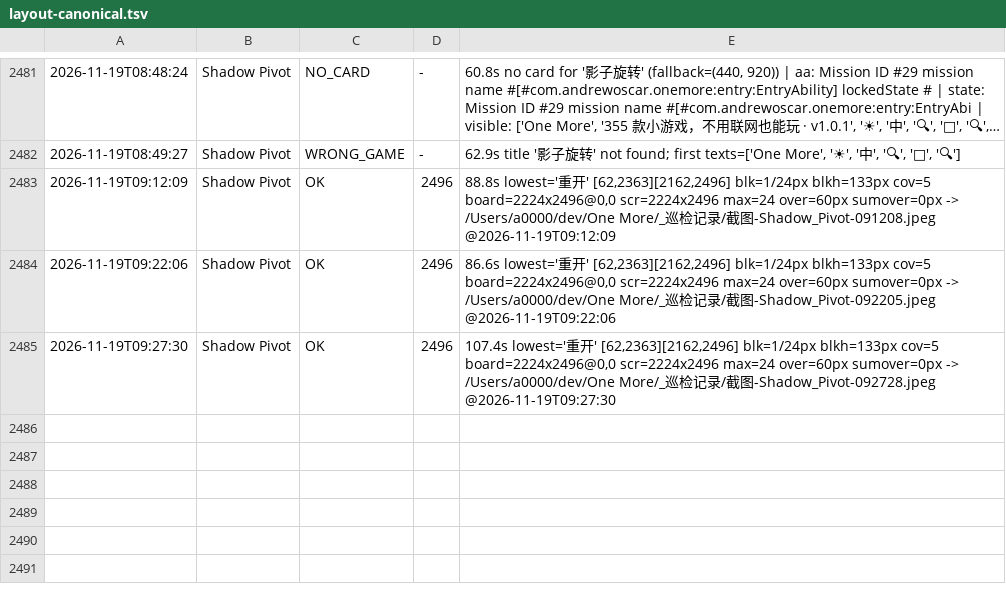
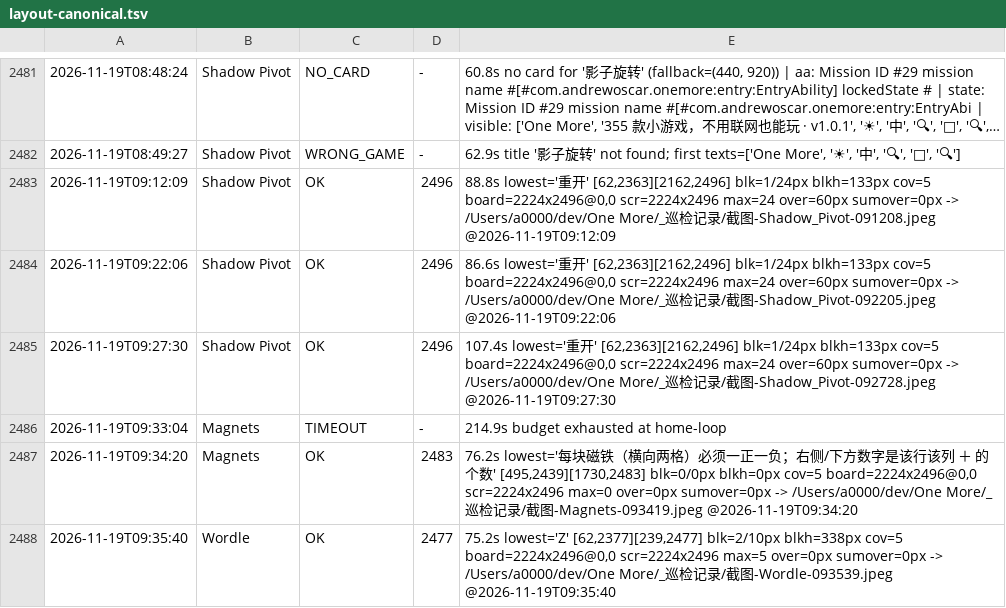
Before and after one commit to AWEsome639/one-more, a TSV file: _巡检记录/layout-canonical.tsv, drawn as a sheet; only a part is shown, gaps mark what is left out; long unchanged cells end in …; the diff names each change by its address in the sheet, - before the commit and + after, or states it on an @@ line.

Commit message:
判据 3032：recv failed 让一条测量永久丢图（2048 竖屏 OK_NOSHOT：布局量到了、截图没传回）。根因两个：① 单次 file recv 无重试 ② rm -f remote 无条件紧跟其后 ⇒ 一失败就删了设备原图、即使想重试也没东西可取。修法：重试 3 次（间隔 1.5s）+ 校验文件大小>1KB（exists() 对 0 字节也返回真）+ 把 rm 移到重试之后。诚实验证：语法通过、正常路径没坏（Wordle 竖屏 OK 75.2s、截图正常传回、scr=2224x2496 正确写入），但**重试分支本身未被触发过** ⇒ 按 3000 的先例类推、不是实测通过，要等下次真出现 recv failed 才能确认。判据：重试必须先把「重试要用的东西」留住——加重试前先看清理在循环哪一侧；校验要校验内容可用不只文件存在；修完必须标清哪条路径验过

```diff
--- a/_巡检记录/layout-canonical.tsv
+++ b/_巡检记录/layout-canonical.tsv
+row 2486: 2026-11-19T09:33:04 | Magnets | TIMEOUT | - | 214.9s budget exhausted at home-loop
+row 2487: 2026-11-19T09:34:20 | Magnets | OK | 2483 | 76.2s lowest='每块磁铁（横向两格）必须一正一负；右侧/下方数字是该行该列 ＋ 的个数' [495,2439][1730,2483] blk=0/0px blkh=0px cov=5 board=2224x2496@0,0 scr=2224x2496 max=0 over=0px sumover=0px -> /Users/a0000/dev/One More/_巡检记录/截图-Magnets-093419.jpeg @2026-11-19T09:34:20
+row 2488: 2026-11-19T09:35:40 | Wordle | OK | 2477 | 75.2s lowest='Z' [62,2377][239,2477] blk=2/10px blkh=338px cov=5 board=2224x2496@0,0 scr=2224x2496 max=5 over=0px sumover=0px -> /Users/a0000/dev/One More/_巡检记录/截图-Wordle-093539.jpeg @2026-11-19T09:35:40
```
Also changed, not shown: 2 other files.
